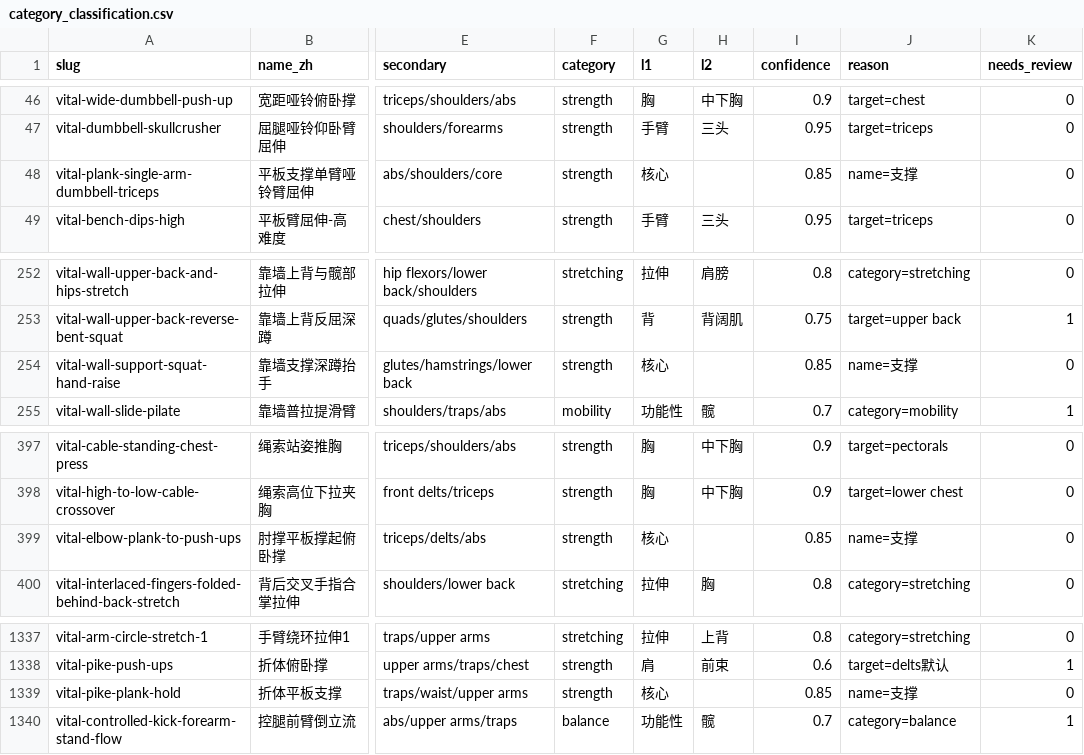
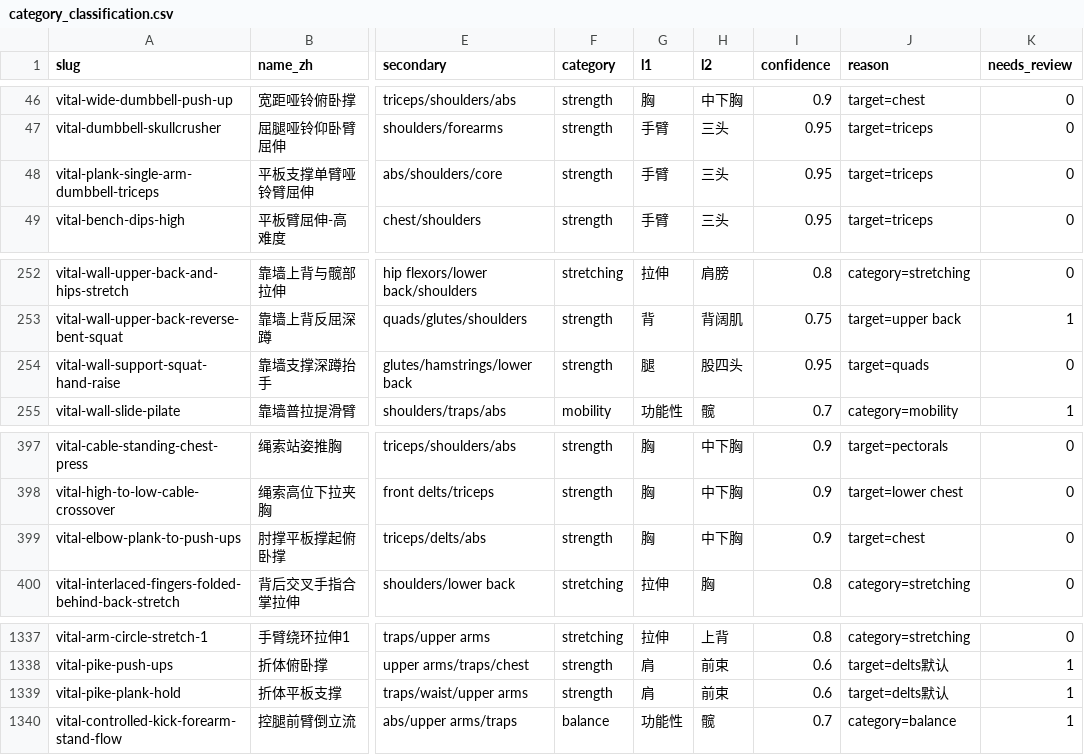
Before and after one commit to wjk0759/gym-app, a CSV file: data/vital/category_classification.csv, drawn as a sheet; only a part is shown, gaps mark what is left out; the diff names each change by its address in the sheet, - before the commit and + after, or states it on an @@ line.

```diff
--- a/data/vital/category_classification.csv
+++ b/data/vital/category_classification.csv
-G48 (l1): 核心
+G48 (l1): 手臂
-H48 (l2): (empty)
+H48 (l2): 三头
-I48 (confidence): 0.85
+I48 (confidence): 0.95
-J48 (reason): name=支撑
+J48 (reason): target=triceps
-G254 (l1): 核心
+G254 (l1): 腿
-H254 (l2): (empty)
+H254 (l2): 股四头
-I254 (confidence): 0.85
+I254 (confidence): 0.95
-J254 (reason): name=支撑
+J254 (reason): target=quads
-G399 (l1): 核心
+G399 (l1): 胸
-H399 (l2): (empty)
+H399 (l2): 中下胸
-I399 (confidence): 0.85
+I399 (confidence): 0.9
-J399 (reason): name=支撑
+J399 (reason): target=chest
-G1339 (l1): 核心
+G1339 (l1): 肩
-H1339 (l2): (empty)
+H1339 (l2): 前束
-I1339 (confidence): 0.85
+I1339 (confidence): 0.6
-J1339 (reason): name=支撑
+J1339 (reason): target=delts默认
-K1339 (needs_review): 0
+K1339 (needs_review): 1
```
Also changed, not shown: data/vital/category_pilot.csv, 7 other files.
